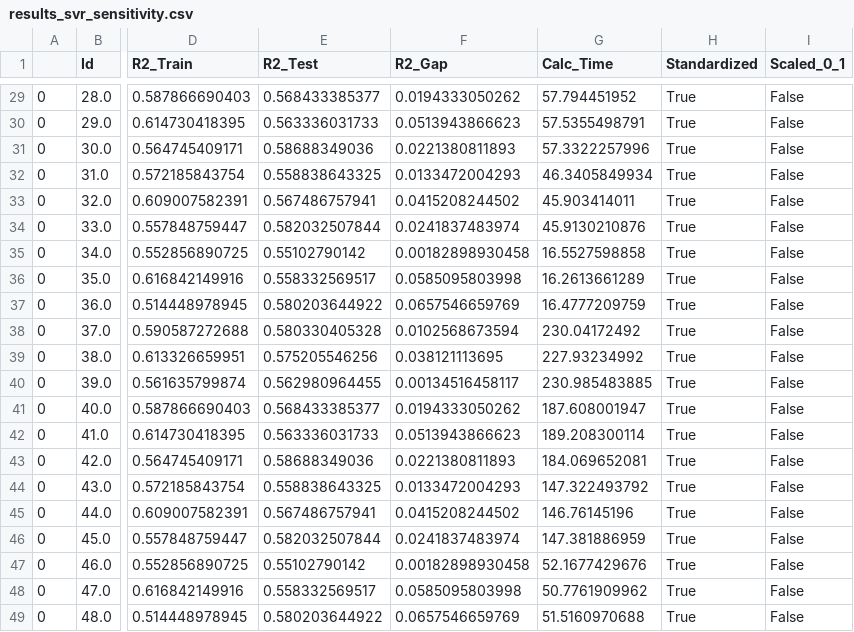
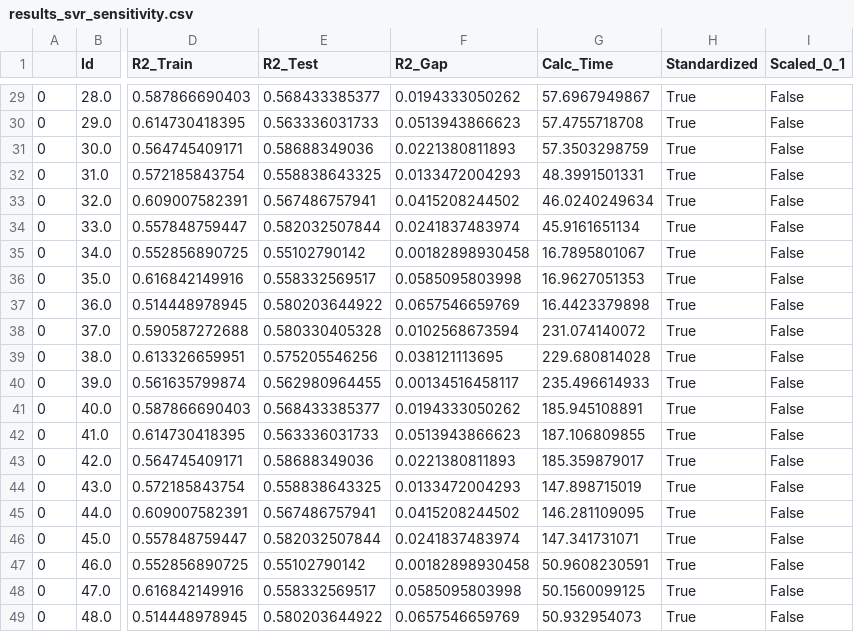
Before and after one commit to otacke/udacity-machine-learning-engineer, a CSV file: submissions/capstone_project/results_svr_sensitivity.csv, drawn as a sheet; only a part is shown, gaps mark what is left out; the diff covers the shown part only; the diff names each change by its address in the sheet, - before the commit and + after, or states it on an @@ line.

```diff
--- a/submissions/capstone_project/results_svr_sensitivity.csv
+++ b/submissions/capstone_project/results_svr_sensitivity.csv
-G29 (Calc_Time): 57.794451952
+G29 (Calc_Time): 57.6967949867
-G30 (Calc_Time): 57.5355498791
+G30 (Calc_Time): 57.4755718708
-G31 (Calc_Time): 57.3322257996
+G31 (Calc_Time): 57.3503298759
-G32 (Calc_Time): 46.3405849934
+G32 (Calc_Time): 48.3991501331
-G33 (Calc_Time): 45.903414011
+G33 (Calc_Time): 46.0240249634
-G34 (Calc_Time): 45.9130210876
+G34 (Calc_Time): 45.9161651134
-G35 (Calc_Time): 16.5527598858
+G35 (Calc_Time): 16.7895801067
-G36 (Calc_Time): 16.2613661289
+G36 (Calc_Time): 16.9627051353
-G37 (Calc_Time): 16.4777209759
+G37 (Calc_Time): 16.4423379898
-G38 (Calc_Time): 230.04172492
+G38 (Calc_Time): 231.074140072
-G39 (Calc_Time): 227.93234992
+G39 (Calc_Time): 229.680814028
-G40 (Calc_Time): 230.985483885
+G40 (Calc_Time): 235.496614933
-G41 (Calc_Time): 187.608001947
+G41 (Calc_Time): 185.945108891
-G42 (Calc_Time): 189.208300114
+G42 (Calc_Time): 187.106809855
-G43 (Calc_Time): 184.069652081
+G43 (Calc_Time): 185.359879017
-G44 (Calc_Time): 147.322493792
+G44 (Calc_Time): 147.898715019
-G45 (Calc_Time): 146.76145196
+G45 (Calc_Time): 146.281109095
-G46 (Calc_Time): 147.381886959
+G46 (Calc_Time): 147.341731071
-G47 (Calc_Time): 52.1677429676
+G47 (Calc_Time): 50.9608230591
-G48 (Calc_Time): 50.7761909962
+G48 (Calc_Time): 50.1560099125
-G49 (Calc_Time): 51.5160970688
+G49 (Calc_Time): 50.932954073
```
Also changed, not shown: 27 edited cells elsewhere in this file, submissions/capstone_project/results_large_grid.csv, 2 other files.
